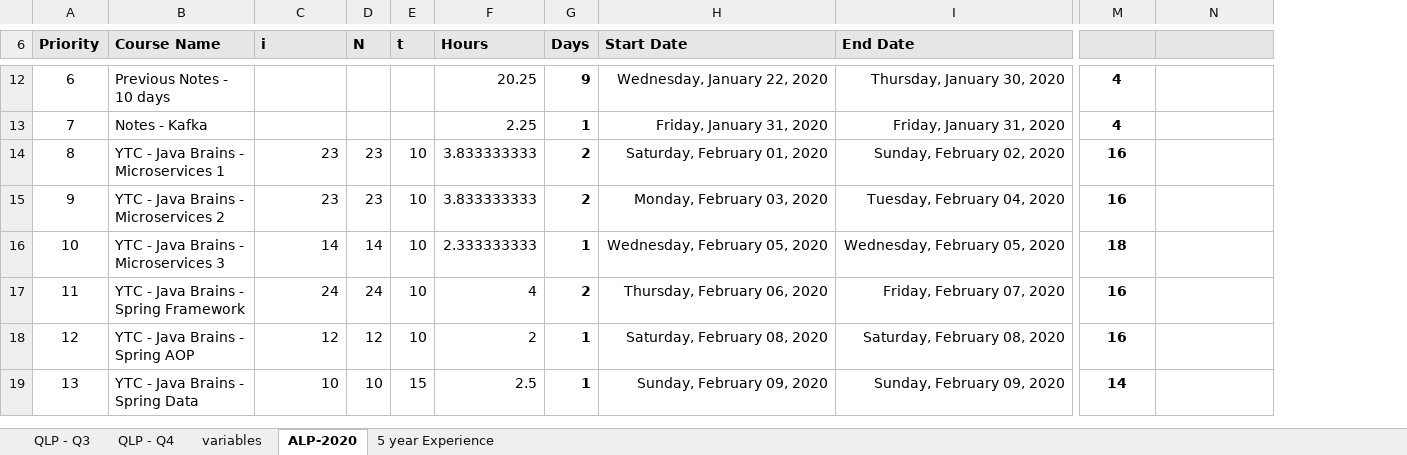
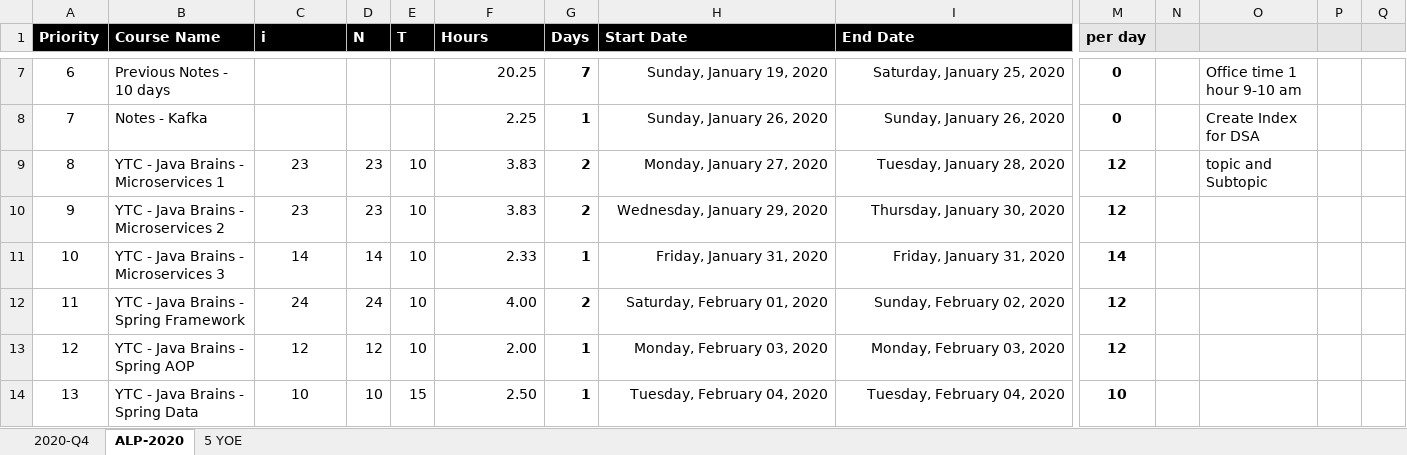
Before and after one commit to arpit04tripathi/files-cdn, an Excel workbook: temp/ALP-2020.xlsx, sheet ALP-2020, drawn as a sheet; only a part is shown, gaps mark what is left out; values as stored, in another font and other column widths than the file's, no borders; conditional formats not drawn; addresses are those after the commit; the diff covers the shown part only; the diff names each change by its address in the sheet, - before the commit and + after, or states it on an @@ line.

```diff
--- a/temp/ALP-2020.xlsx (sheet ALP-2020)
+++ b/temp/ALP-2020.xlsx (sheet ALP-2020)
-sheet tab: QLP - Q3
-sheet tab: QLP - Q4
-sheet tab: variables
-sheet tab: 5 year Experience
+sheet tab: 2020-Q4
+sheet tab: 5 YOE
+column N, empty
+column P, empty
+column Q, empty
@@ A1:I1 fill: #E7E6E6 → #000000, text colour: black → #FFFFFF @@
-E1: t
+E1: T
-M1: (empty)
+M1: per day
-G7 (Days): 9
+G7 (Days): 7
-H7 (Start Date): Wednesday, January 22, 2020
+H7 (Start Date): Sunday, January 19, 2020
-I7 (End Date): Thursday, January 30, 2020
+I7 (End Date): Saturday, January 25, 2020
-M7:M8 (per day): 4
+M7:M8 (per day): 0
-O7: (empty)
+O7: Office time 1 hour 9-10 am
-H8 (Start Date): Friday, January 31, 2020
+H8 (Start Date): Sunday, January 26, 2020
-I8 (End Date): Friday, January 31, 2020
+I8 (End Date): Sunday, January 26, 2020
-O8: (empty)
+O8: Create Index for DSA
-C9:C14 alignment: right
+C9:C14 alignment: center
-F9:F10 (Hours): 3.833333333
+F9:F10 (Hours): 3.83
-H9 (Start Date): Saturday, February 01, 2020
+H9 (Start Date): Monday, January 27, 2020
-I9 (End Date): Sunday, February 02, 2020
+I9 (End Date): Tuesday, January 28, 2020
-M9:M10 (per day): 16
+M9:M10 (per day): 12
-O9: (empty)
+O9: topic and Subtopic
-H10 (Start Date): Monday, February 03, 2020
+H10 (Start Date): Wednesday, January 29, 2020
-I10 (End Date): Tuesday, February 04, 2020
+I10 (End Date): Thursday, January 30, 2020
-F11 (Hours): 2.333333333
+F11 (Hours): 2.33
-H11 (Start Date): Wednesday, February 05, 2020
+H11 (Start Date): Friday, January 31, 2020
-I11 (End Date): Wednesday, February 05, 2020
+I11 (End Date): Friday, January 31, 2020
-M11 (per day): 18
+M11 (per day): 14
-F12 (Hours): 4
+F12 (Hours): 4.00
-H12 (Start Date): Thursday, February 06, 2020
+H12 (Start Date): Saturday, February 01, 2020
-I12 (End Date): Friday, February 07, 2020
+I12 (End Date): Sunday, February 02, 2020
-M12:M13 (per day): 16
+M12:M13 (per day): 12
-F13 (Hours): 2
+F13 (Hours): 2.00
-H13 (Start Date): Saturday, February 08, 2020
+H13 (Start Date): Monday, February 03, 2020
-I13 (End Date): Saturday, February 08, 2020
+I13 (End Date): Monday, February 03, 2020
-F14 (Hours): 2.5
+F14 (Hours): 2.50
-H14 (Start Date): Sunday, February 09, 2020
+H14 (Start Date): Tuesday, February 04, 2020
-I14 (End Date): Sunday, February 09, 2020
+I14 (End Date): Tuesday, February 04, 2020
-M14 (per day): 14
+M14 (per day): 10
```
Also changed, not shown: 32 added rows, 14 removed rows, 150 edited cells and cell formats elsewhere in this sheet, formulas that keep their value, hidden cells, 2 other files.
